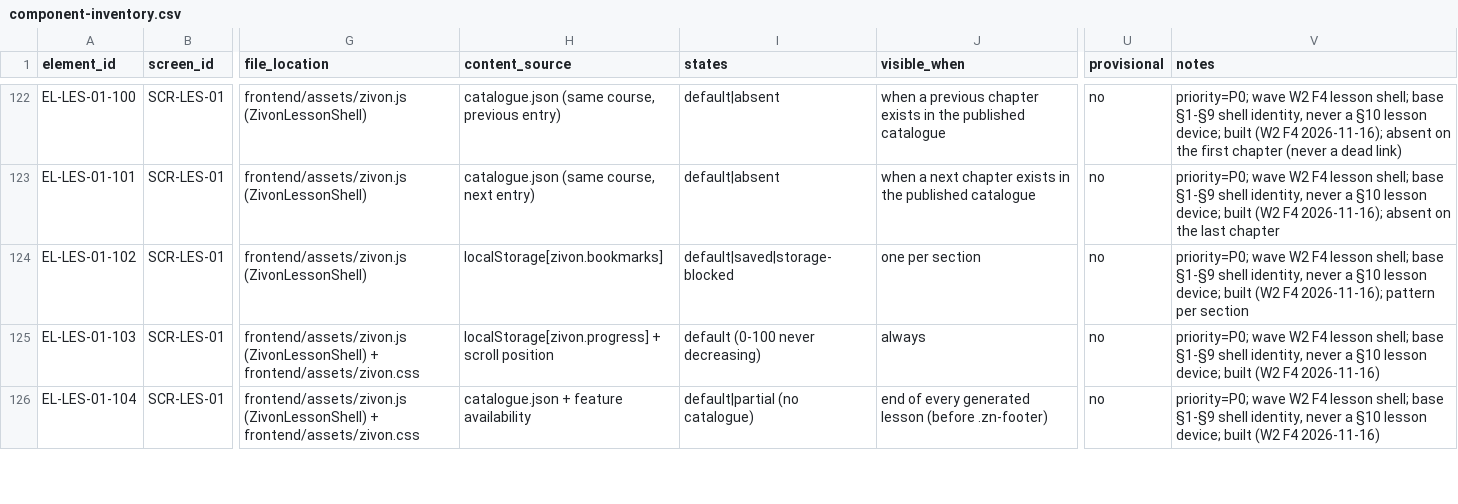
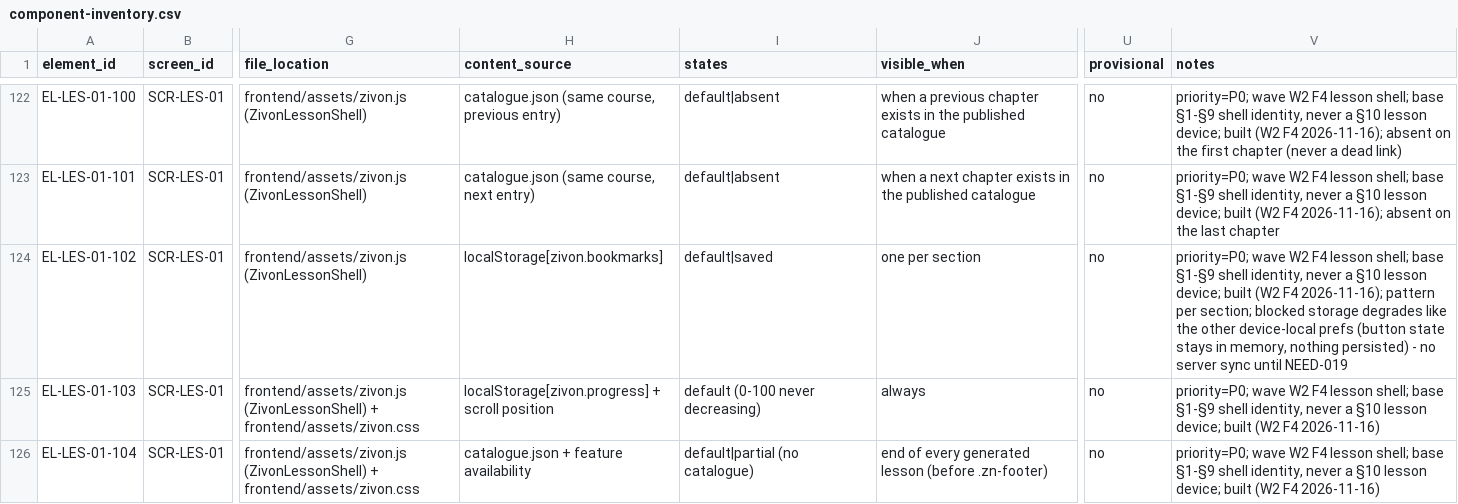
Before and after one commit to architgore050/zivon, a CSV file: docs/specs/frontend/component-inventory.csv, drawn as a sheet; only a part is shown, gaps mark what is left out; the diff names each change by its address in the sheet, - before the commit and + after, or states it on an @@ line.

Commit message:
docs(frontend): stop claiming a storage-blocked state the bookmark toggle lacks
EL-LES-01-102 listed a storage-blocked state, but a failed device write is
ignored (like every other device-local pref in this layer): the toggle works in
memory for the session and nothing persists. Say that instead of promising a
state the UI does not render.

```diff
--- a/docs/specs/frontend/component-inventory.csv
+++ b/docs/specs/frontend/component-inventory.csv
-I124 (states): default|saved|storage-blocked
+I124 (states): default|saved
-V124 (notes): …pattern per section
+V124 (notes): …pattern per section; blocked storage degrades like the other device-local prefs (button state stays in memory, nothing persisted) - no server sync until NEED-019
```
